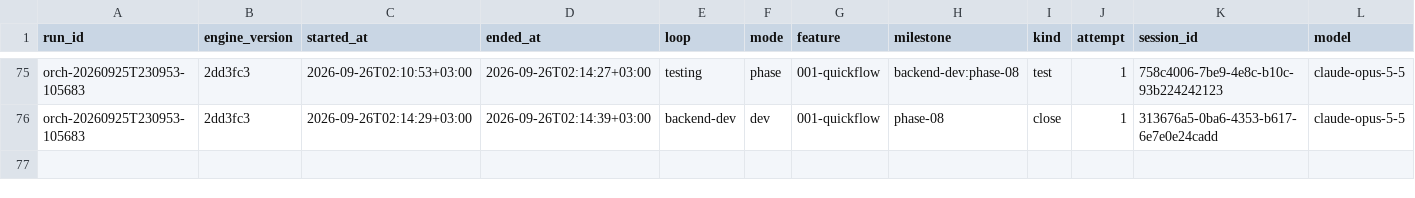
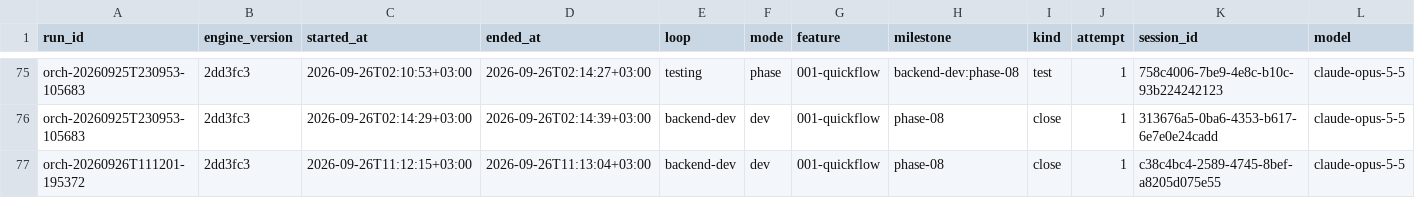
Before and after one commit to EslamHamouda1/quick-flow, a CSV file: docs/sessions.csv, drawn as a sheet; only a part is shown, gaps mark what is left out; rows hold the shown columns only; the diff names each change by its address in the sheet, - before the commit and + after, or states it on an @@ line.

Commit message:
backend-dev: 001-quickflow phase-08 US6 Adjust settings (verified)
Tasks:
- [x] T075 [P] [US6] Domain test backend/src/test/java/com/quickflow/domain/settings/SettingsServiceTest.java: `FR-10.2` first read returns defaults (recommended Q3: `displayName` null, `planStartNotifications` true, `defaultPage` DASHBOARD) and stores them; update saves; `displayName` > 100 rejected (field `displayName`); null `defaultPage` rejected
- [x] T076 [P] [US6] Persistence test backend/src/test/java/com/quickflow/persistence/SettingsRepositoryTest.java: `NFR-3` the single settings row (id 1) is saved and read back
- [x] T077 [P] [US6] Web-slice test backend/src/test/java/com/quickflow/web/settings/SettingsControllerTest.java: `getSettings` 200 with exactly the contract `Settings` fields (`displayName`, `planStartNotifications`, `defaultPage`), `updateSettings` 200, unknown `defaultPage` 400, too-long `displayName` 400
- [x] T078 [P] [US6] Create enum `DefaultPage {DASHBOARD, TASKS, HABITS, LEARNING, PLANS, SETTINGS}` and entity `AppSettings` (`id` always 1, `displayName` "≤ 100", `planStartNotifications` default true, `defaultPage` default DASHBOARD) in backend/src/main/java/com/quickflow/domain/settings/
- [x] T079 [US6] Create `SettingsRepository` in backend/src/main/java/com/quickflow/domain/settings/SettingsRepository.java
- [x] T080 [US6] Create `SettingsService` (`get()` transactional read-or-create of the default row, so it works on an empty database; `update(...)`) in backend/src/main/java/com/quickflow/domain/settings/SettingsService.java
- [x] T081 [US6] Create `SettingsDto` record and `SettingsController` (`getSettings`, `updateSettings`) in backend/src/main/java/com/quickflow/web/settings/

Sessions:
- d138fe9f-8f9b-43f5-99f4-6bae679d717a (backend-dev review attempt 1, success)
- ea738d99-f508-4787-b1a7-bfe59a12c0a9 (backend-dev implement attempt 1, success)
- 758c4006-7be9-4e8c-b10c-93b224242123 (testing test attempt 1, success)
- 313676a5-0ba6-4353-b617-6e7e0e24cadd (backend-dev close attempt 1, error:success)
- c38c4bc4-2589-4745-8bef-a8205d075e55 (backend-dev close attempt 1, success)

Verdict: pass (attempt 1)
Unit tests: 329 passed, 0 failed; coverage: skipped
Verified by testing session 758c4006-7be9-4e8c-b10c-93b224242123

```diff
--- a/docs/sessions.csv
+++ b/docs/sessions.csv
+row 77: orch-20260926T111201-195372 | 2dd3fc3 | 2026-09-26T11:12:15+03:00 | 2026-09-26T11:13:04+03:00 | backend-dev | dev | 001-quickflow | phase-08 | close | 1 | c38c4bc4-2589-4745-8bef-a8205d075e55 | claude-opus-5-5
```
Also changed, not shown: 6 other files.
